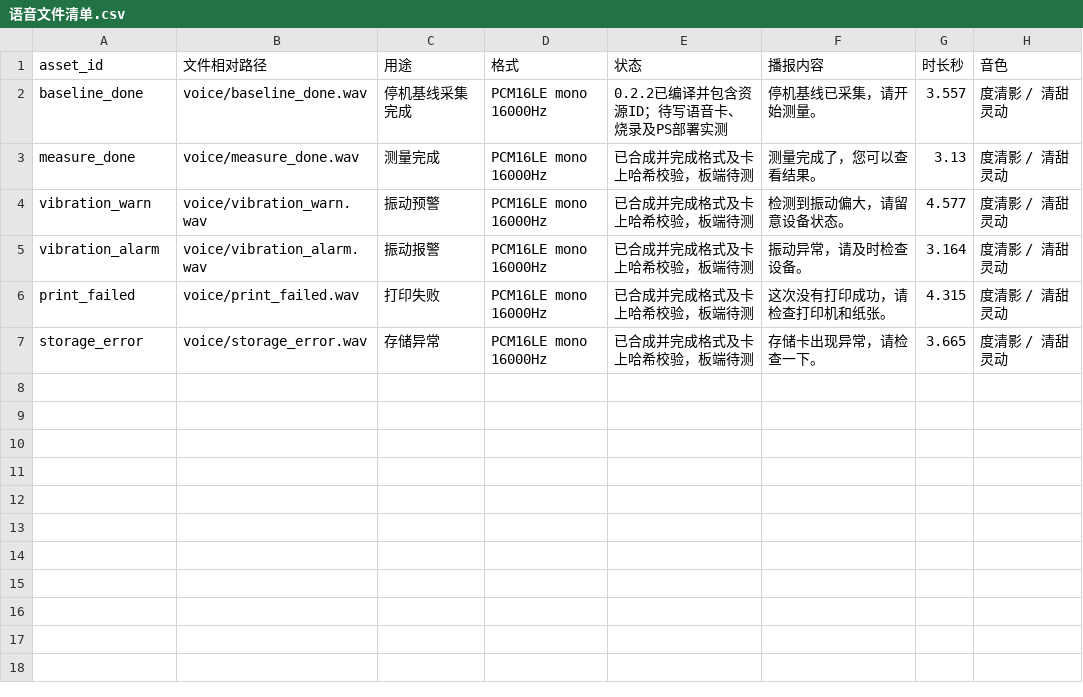
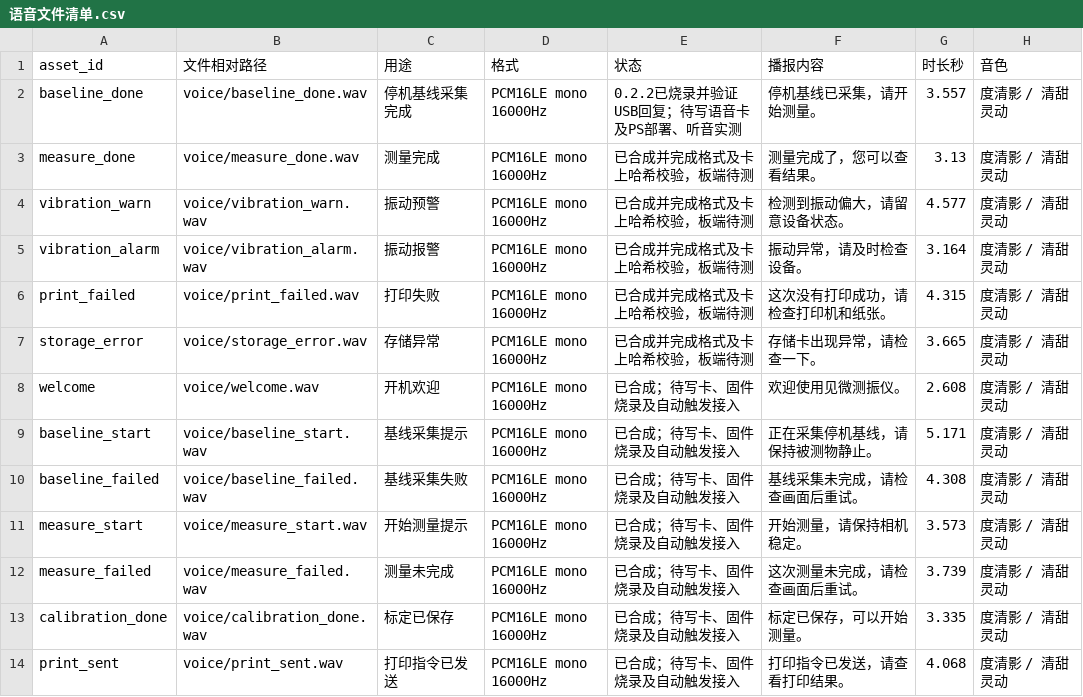
Before and after one commit to quanxian318/jianwei-visual-vibrometer, a CSV file: 04_使用指南/语音文件清单.csv, drawn as a sheet.

Commit message:
feat(nano): publish firmware 0.2.3 and thirteen voice assets
Add seven voice prompts for welcome, baseline start/failure, measurement
start/failure, saved calibration and print-command submission. Preserve all
six existing WAVs and extend the Nano asset whitelist to thirteen entries.
Publish the compiled application, ELF, hashes, synthesis manifest and usage
instructions; retain NFC diagnostics, console behavior and power protection.

Validation: verify 43 build inputs, five compiled artifacts and thirteen WAVs;
confirm image checksum/digest and rerun the NFC-control host regression.
Program storage is 973865 bytes and static memory is 103276 bytes.

Deployment: 0.2.3 is not flashed. The recorded USB flash/runtime verification
belongs to 0.2.2 on Nano 7C0C5F54D5EC. New WAVs still need copying to J603;
seven new automatic triggers are not integrated. Pre-capture speech must
finish before measurement/acoustic capture. NFC/SD hardware fault is unresolved.

```diff
--- a/04_使用指南/语音文件清单.csv
+++ b/04_使用指南/语音文件清单.csv
@@ -1,3 +1,3 @@
 asset_id,文件相对路径,用途,格式,状态,播报内容,时长秒,音色
-baseline_done,voice/baseline_done.wav,停机基线采集完成,PCM16LE mono 16000Hz,0.2.2已编译并包含资源ID；待写语音卡、烧录及PS部署实测,停机基线已采集，请开始测量。,3.557,度清影 / 清甜灵动
+baseline_done,voice/baseline_done.wav,停机基线采集完成,PCM16LE mono 16000Hz,0.2.2已烧录并验证USB回复；待写语音卡及PS部署、听音实测,停机基线已采集，请开始测量。,3.557,度清影 / 清甜灵动
 measure_done,voice/measure_done.wav,测量完成,PCM16LE mono 16000Hz,已合成并完成格式及卡上哈希校验，板端待测,测量完成了，您可以查看结果。,3.13,度清影 / 清甜灵动
@@ -7 +7,8 @@ print_failed,voice/print_failed.wav,打印失败,PCM16LE mono 16000Hz,已合成
 storage_error,voice/storage_error.wav,存储异常,PCM16LE mono 16000Hz,已合成并完成格式及卡上哈希校验，板端待测,存储卡出现异常，请检查一下。,3.665,度清影 / 清甜灵动
+welcome,voice/welcome.wav,开机欢迎,PCM16LE mono 16000Hz,已合成；待写卡、固件烧录及自动触发接入,欢迎使用见微测振仪。,2.608,度清影 / 清甜灵动
+baseline_start,voice/baseline_start.wav,基线采集提示,PCM16LE mono 16000Hz,已合成；待写卡、固件烧录及自动触发接入,正在采集停机基线，请保持被测物静止。,5.171,度清影 / 清甜灵动
+baseline_failed,voice/baseline_failed.wav,基线采集失败,PCM16LE mono 16000Hz,已合成；待写卡、固件烧录及自动触发接入,基线采集未完成，请检查画面后重试。,4.308,度清影 / 清甜灵动
+measure_start,voice/measure_start.wav,开始测量提示,PCM16LE mono 16000Hz,已合成；待写卡、固件烧录及自动触发接入,开始测量，请保持相机稳定。,3.573,度清影 / 清甜灵动
+measure_failed,voice/measure_failed.wav,测量未完成,PCM16LE mono 16000Hz,已合成；待写卡、固件烧录及自动触发接入,这次测量未完成，请检查画面后重试。,3.739,度清影 / 清甜灵动
+calibration_done,voice/calibration_done.wav,标定已保存,PCM16LE mono 16000Hz,已合成；待写卡、固件烧录及自动触发接入,标定已保存，可以开始测量。,3.335,度清影 / 清甜灵动
+print_sent,voice/print_sent.wav,打印指令已发送,PCM16LE mono 16000Hz,已合成；待写卡、固件烧录及自动触发接入,打印指令已发送，请查看打印结果。,4.068,度清影 / 清甜灵动
```
Also changed, not shown: 25 other files.
